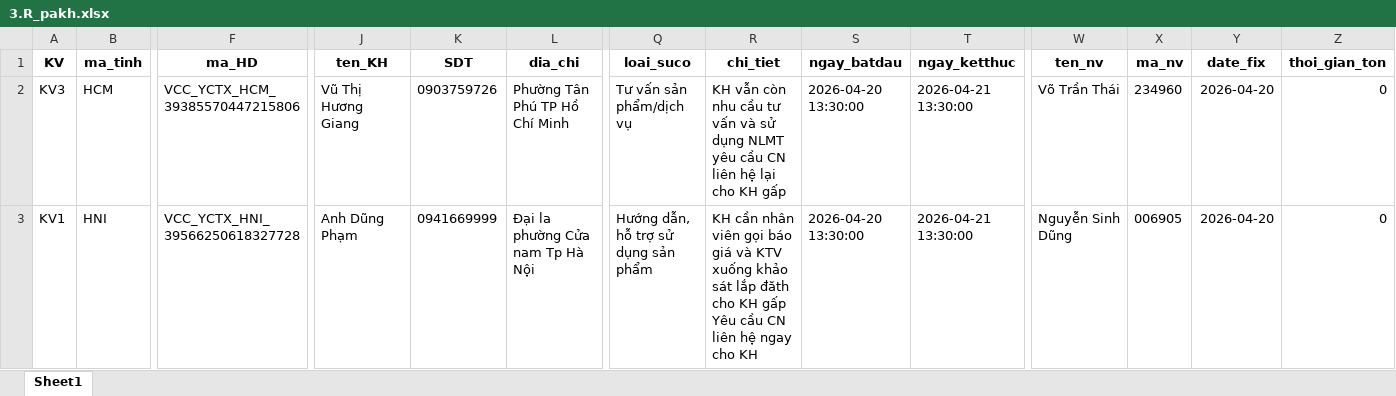
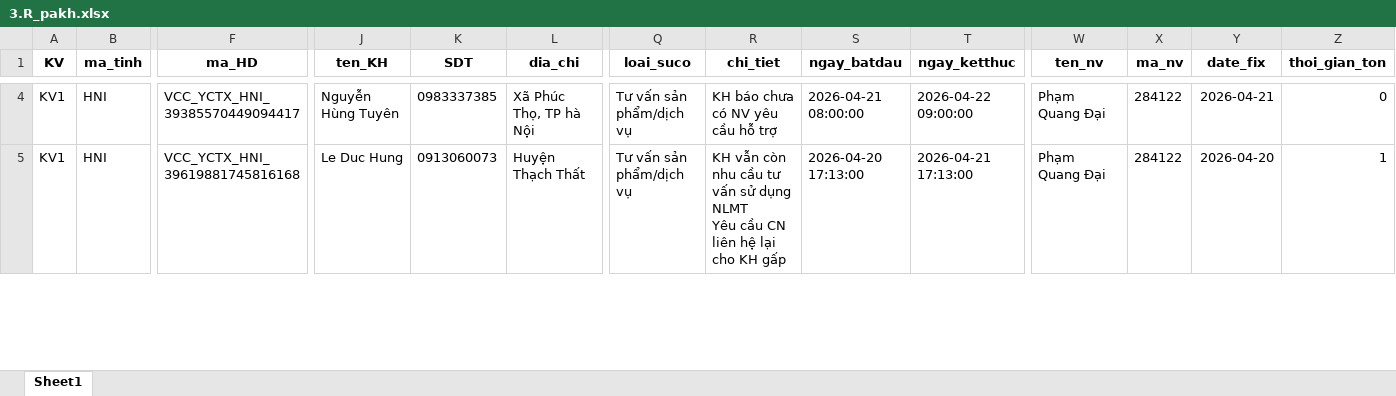
Before and after one commit to Nhunggg1612/dashboard-PAKH, an Excel workbook: data/3.R_pakh.xlsx, sheet Sheet1, drawn as a sheet; only a part is shown, gaps mark what is left out; values as stored, in another font and other column widths than the file's, no borders; addresses are those after the commit; ↵ is a line break in a cell; the diff covers the shown part only; the diff names each change by its address in the sheet, - before the commit and + after, or states it on an @@ line.

```diff
--- a/data/3.R_pakh.xlsx (sheet Sheet1)
+++ b/data/3.R_pakh.xlsx (sheet Sheet1)
-A4 (KV): KV3
+A4 (KV): KV1
-B4 (ma_tinh): HCM
+B4 (ma_tinh): HNI
-F4 (ma_HD): VCC_YCTX_HCM_39385570447215806
+F4 (ma_HD): VCC_YCTX_HNI_39385570449094417
-J4 (ten_KH): Vũ Thị Hương Giang
+J4 (ten_KH): Nguyễn Hùng Tuyên
-K4 (SDT): 0903759726
+K4 (SDT): 0983337385
-L4 (dia_chi): Phường Tân Phú TP Hồ Chí Minh
+L4 (dia_chi): Xã Phúc Thọ, TP hà Nội
-R4 (chi_tiet): KH vẫn còn nhu cầu tư vấn và sử dụng NLMT ↵ yêu cầu CN liên hệ lại cho KH gấp
+R4 (chi_tiet): KH báo chưa có NV yêu cầu hỗ trợ
-S4 (ngay_batdau): 2026-04-20 13:30:00
+S4 (ngay_batdau): 2026-04-21 08:00:00
-T4 (ngay_ketthuc): 2026-04-21 13:30:00
+T4 (ngay_ketthuc): 2026-04-22 09:00:00
-W4 (ten_nv): Võ Trần Thái
+W4 (ten_nv): Phạm Quang Đại
-X4 (ma_nv): 234960
+X4 (ma_nv): 284122
-Y4 (date_fix): 2026-04-20
+Y4 (date_fix): 2026-04-21
-F5 (ma_HD): VCC_YCTX_HNI_39566250618327728
+F5 (ma_HD): VCC_YCTX_HNI_39619881745816168
-J5 (ten_KH): Anh Dũng Phạm
+J5 (ten_KH): Le Duc Hung
-K5 (SDT): 0941669999
+K5 (SDT): 0913060073
-L5 (dia_chi): Đại la phường Cửa nam Tp Hà Nội
+L5 (dia_chi): Huyện Thạch Thất
-Q5 (loai_suco): Hướng dẫn, hỗ trợ sử dụng sản phẩm
+Q5 (loai_suco): Tư vấn sản phẩm/dịch vụ
-R5 (chi_tiet): KH cần nhân viên gọi báo giá và KTV xuống khảo sát lắp đăth cho KH gấp ↵ Yêu cầu CN liên hệ ngay cho KH
+R5 (chi_tiet): KH vẫn còn nhu cầu tư vấn sử dụng NLMT ↵ Yêu cầu CN liên hệ lại cho KH gấp
-S5 (ngay_batdau): 2026-04-20 13:30:00
+S5 (ngay_batdau): 2026-04-20 17:13:00
-T5 (ngay_ketthuc): 2026-04-21 13:30:00
+T5 (ngay_ketthuc): 2026-04-21 17:13:00
-W5 (ten_nv): Nguyễn Sinh Dũng
+W5 (ten_nv): Phạm Quang Đại
-X5 (ma_nv): 006905
+X5 (ma_nv): 284122
-Z5 (thoi_gian_ton): 0
+Z5 (thoi_gian_ton): 1
```
Also changed, not shown: 14 added rows, 19 removed rows and 97 edited cells elsewhere in this sheet, 5 other files.
